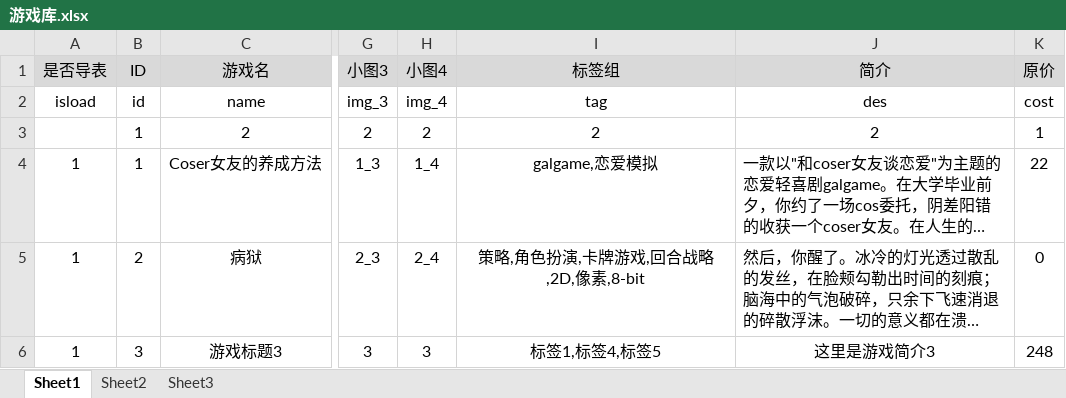
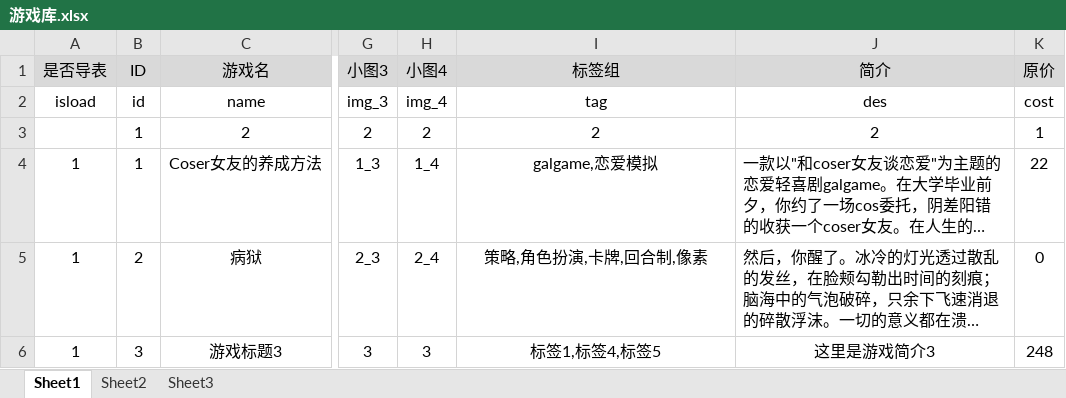
Before and after one commit to Unihur/Unihur.github.io, an Excel workbook: my-blog/src/excel/游戏库.xlsx, sheet Sheet1, drawn as a sheet; only a part is shown, gaps mark what is left out; long unchanged cells end in …; values as stored, in another font and other column widths than the file's, no borders; the diff names each change by its address in the sheet, - before the commit and + after, or states it on an @@ line.

```diff
--- a/my-blog/src/excel/游戏库.xlsx (sheet Sheet1)
+++ b/my-blog/src/excel/游戏库.xlsx (sheet Sheet1)
-I5 (标签组): 策略,角色扮演,卡牌游戏,回合战略,2D,像素,8-bit
+I5 (标签组): 策略,角色扮演,卡牌,回合制,像素
```
Also changed, not shown: 2 other files.
